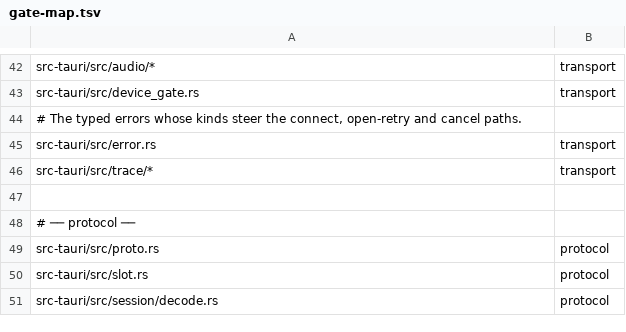
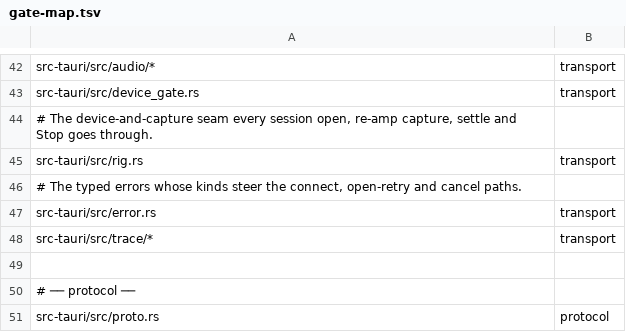
Before and after one commit to pcavadas/tmp-companion, a TSV file: scripts/gate-map.tsv, drawn as a sheet; only a part is shown, gaps mark what is left out; the shorter side is filled out with more unchanged rows; the diff names each change by its address in the sheet, - before the commit and + after, or states it on an @@ line.

```diff
--- a/scripts/gate-map.tsv
+++ b/scripts/gate-map.tsv
+row 44: # The device-and-capture seam every session open, re-amp capture, settle and Stop goes through.
+row 45: src-tauri/src/rig.rs | transport
```
Also changed, not shown: 11 other files.
